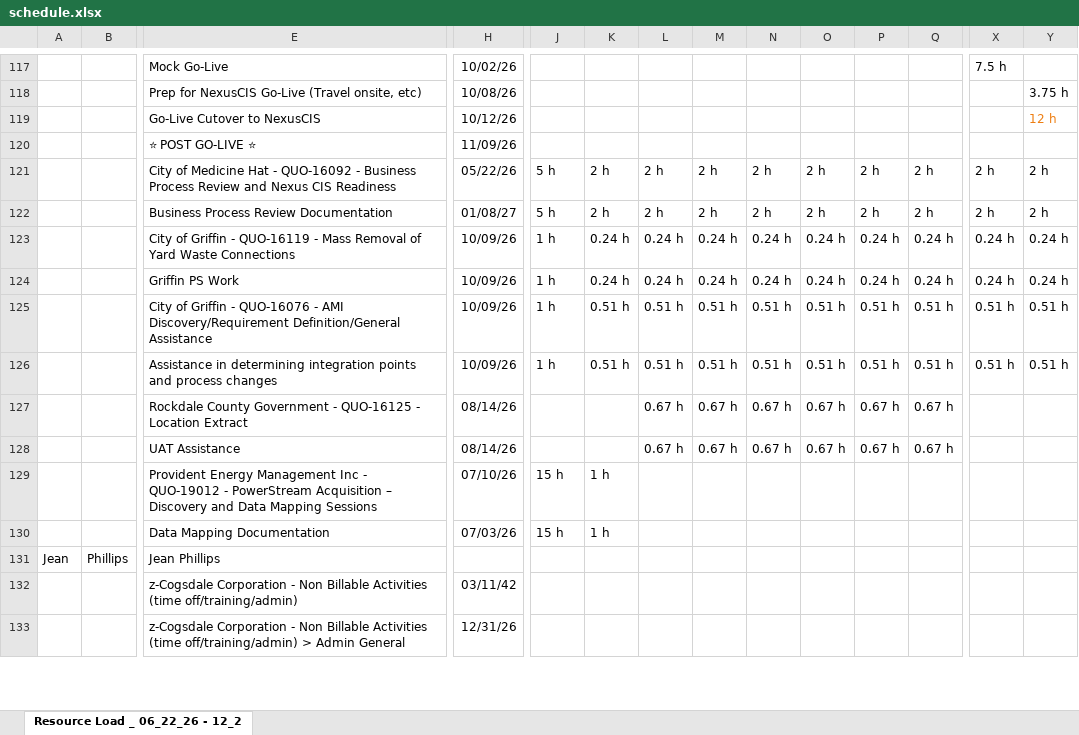
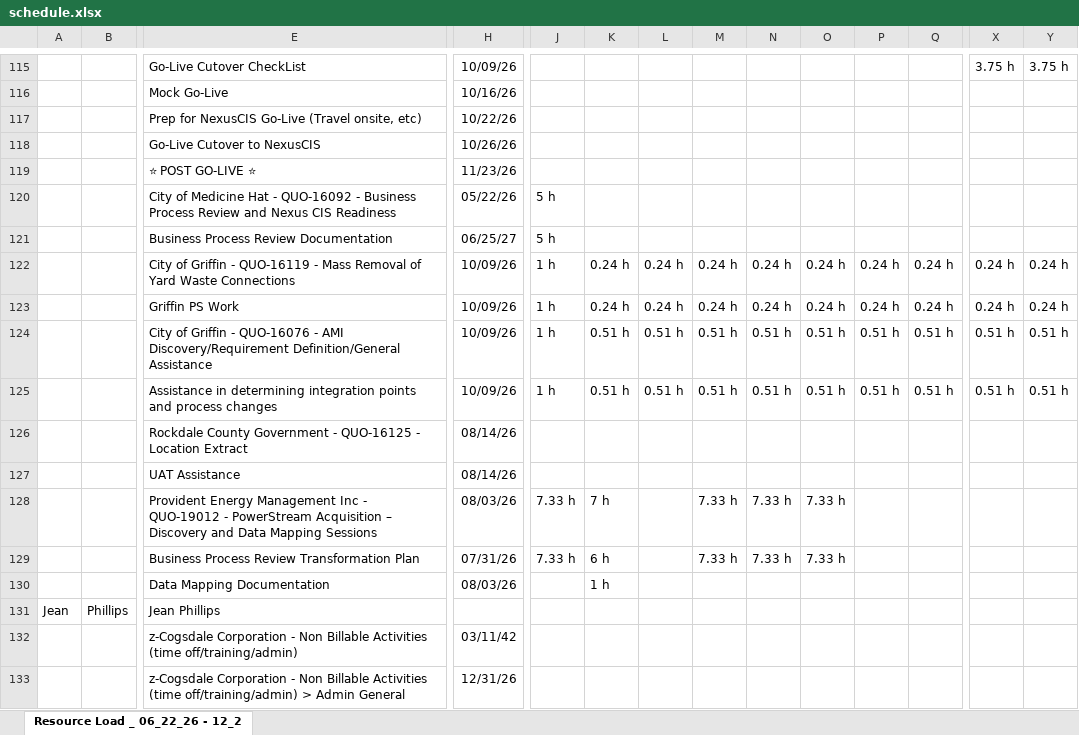
Before and after one commit to PMO-Cogsdale/ResourceSchedule, an Excel workbook: schedule.xlsx, sheet Resource Load _ 06_22_26 - 12_2, drawn as a sheet; only a part is shown, gaps mark what is left out; values as stored, in another font and other column widths than the file's, no borders; charts and pictures not drawn; removed rows and columns are numbered as before the commit, all else as after; rows hold the shown columns only; the diff covers the shown part only; the diff names each change by its address in the sheet, - before the commit and + after, or states it on an @@ line.

Commit message:
Update schedule via dashboard 2026-06-24T13:09:57.941Z

```diff
--- a/schedule.xlsx (sheet Resource Load _ 06_22_26 - 12_2)
+++ b/schedule.xlsx (sheet Resource Load _ 06_22_26 - 12_2)
-E115: Mock Go-Live
+E115: Go-Live Cutover CheckList
-H115: 10/02/26
+H115: 10/09/26
-X115: 7.5 h
+X115: 3.75 h
-Y115: (empty)
+Y115: 3.75 h
-row 118:  |  | Prep for NexusCIS Go-Live (Travel onsite, etc) | 10/08/26 |  |  |  |  |  |  |  |  |  | 3.75 h
-row 119:  |  | Go-Live Cutover to NexusCIS | 10/12/26 |  |  |  |  |  |  |  |  |  | 12 h
-row 120:  |  | ⭐ POST GO-LIVE ⭐ | 11/09/26
-row 121:  |  | City of Medicine Hat - QUO-16092 - Business Process Review and Nexus CIS Readiness | 05/22/26 | 5 h | 2 h | 2 h | 2 h | 2 h | 2 h | 2 h | 2 h | 2 h | 2 h
-row 122:  |  | Business Process Review Documentation | 01/08/27 | 5 h | 2 h | 2 h | 2 h | 2 h | 2 h | 2 h | 2 h | 2 h | 2 h
+row 116:  |  | Mock Go-Live | 10/16/26
+row 117:  |  | Prep for NexusCIS Go-Live (Travel onsite, etc) | 10/22/26
+row 118:  |  | Go-Live Cutover to NexusCIS | 10/26/26
+row 119:  |  | ⭐ POST GO-LIVE ⭐ | 11/23/26
+row 120:  |  | City of Medicine Hat - QUO-16092 - Business Process Review and Nexus CIS Readiness | 05/22/26 | 5 h
+row 121:  |  | Business Process Review Documentation | 06/25/27 | 5 h
-L126: 0.67 h
+L126: (empty)
-M126: 0.67 h
+M126: (empty)
-N126: 0.67 h
+N126: (empty)
-O126: 0.67 h
+O126: (empty)
-P126: 0.67 h
+P126: (empty)
-Q126: 0.67 h
+Q126: (empty)
-row 128:  |  | UAT Assistance | 08/14/26 |  |  | 0.67 h | 0.67 h | 0.67 h | 0.67 h | 0.67 h | 0.67 h
+row 127:  |  | UAT Assistance | 08/14/26
-H128: 07/10/26
+H128: 08/03/26
-J128: 15 h
+J128: 7.33 h
-K128: 1 h
+K128: 7 h
-M128: (empty)
+M128: 7.33 h
-N128: (empty)
+N128: 7.33 h
-O128: (empty)
+O128: 7.33 h
+row 129:  |  | Business Process Review Transformation Plan | 07/31/26 | 7.33 h | 6 h |  | 7.33 h | 7.33 h | 7.33 h
-H130: 07/03/26
+H130: 08/03/26
-J130: 15 h
+J130: (empty)
```
Also changed, not shown: 14 added rows, 17 removed rows, 516 edited cells and cell formats elsewhere in this sheet.
